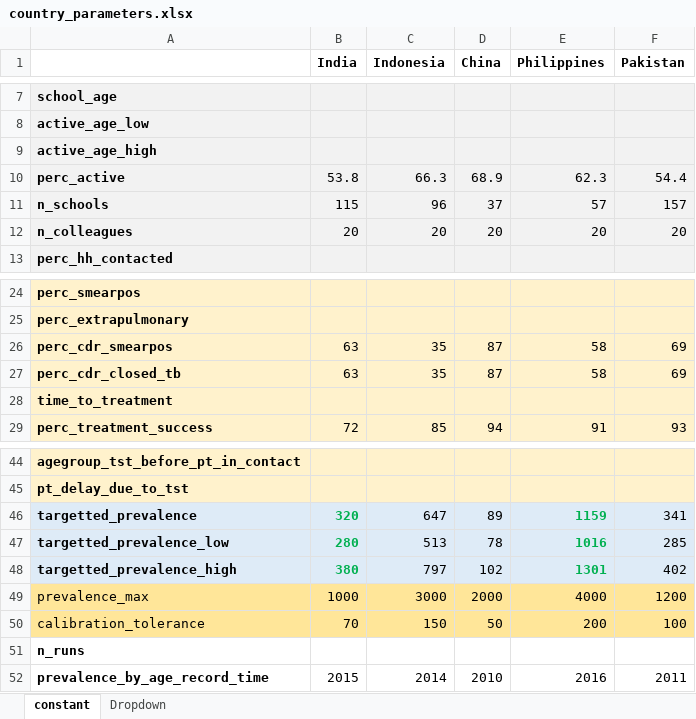
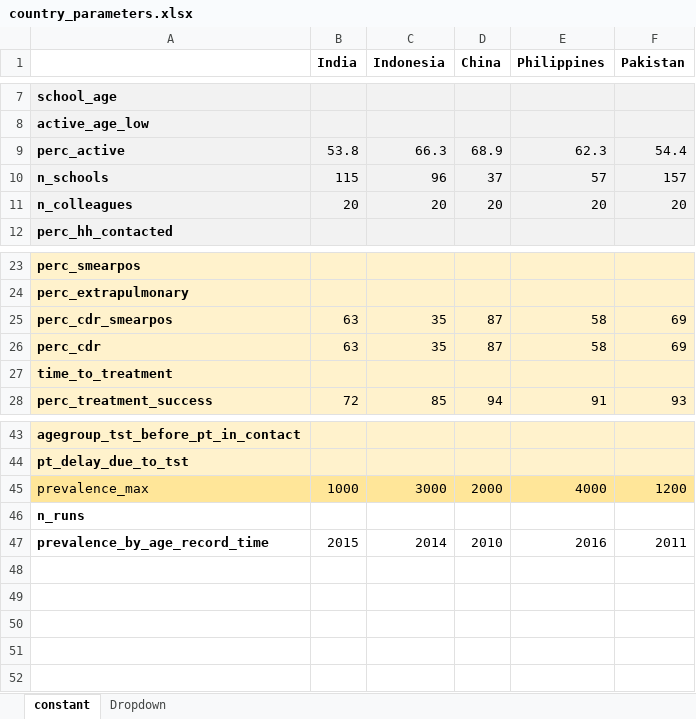
Before and after one commit to romain-ragonnet/SNAP-TB, an Excel workbook: spreadsheets/country_parameters.xlsx, sheet constant, drawn as a sheet; only a part is shown, gaps mark what is left out; values as stored, in another font and other column widths than the file's, no borders; removed rows and columns are numbered as before the commit, all else as after; the diff names each change by its address in the sheet, - before the commit and + after, or states it on an @@ line.

```diff
--- a/spreadsheets/country_parameters.xlsx (sheet constant)
+++ b/spreadsheets/country_parameters.xlsx (sheet constant)
-row 9: active_age_high
-A26: perc_cdr_closed_tb
+A26: perc_cdr
-row 46: targetted_prevalence | 320 | 647 | 89 | 1159 | 341
-row 47: targetted_prevalence_low | 280 | 513 | 78 | 1016 | 285
-row 48: targetted_prevalence_high | 380 | 797 | 102 | 1301 | 402
-row 50: calibration_tolerance | 70 | 150 | 50 | 200 | 100
```
Also changed, not shown: spreadsheets/common_parameters.xlsx, 4 other files.
